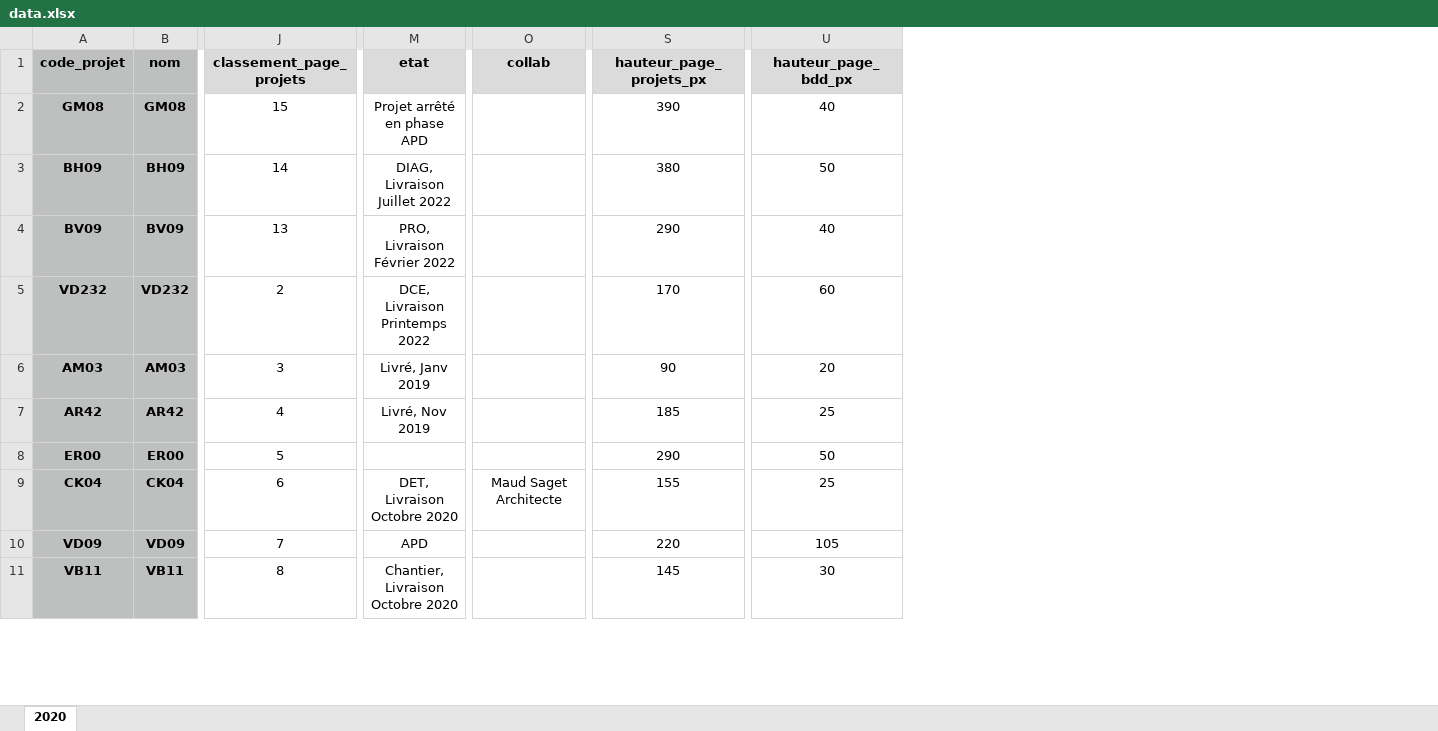
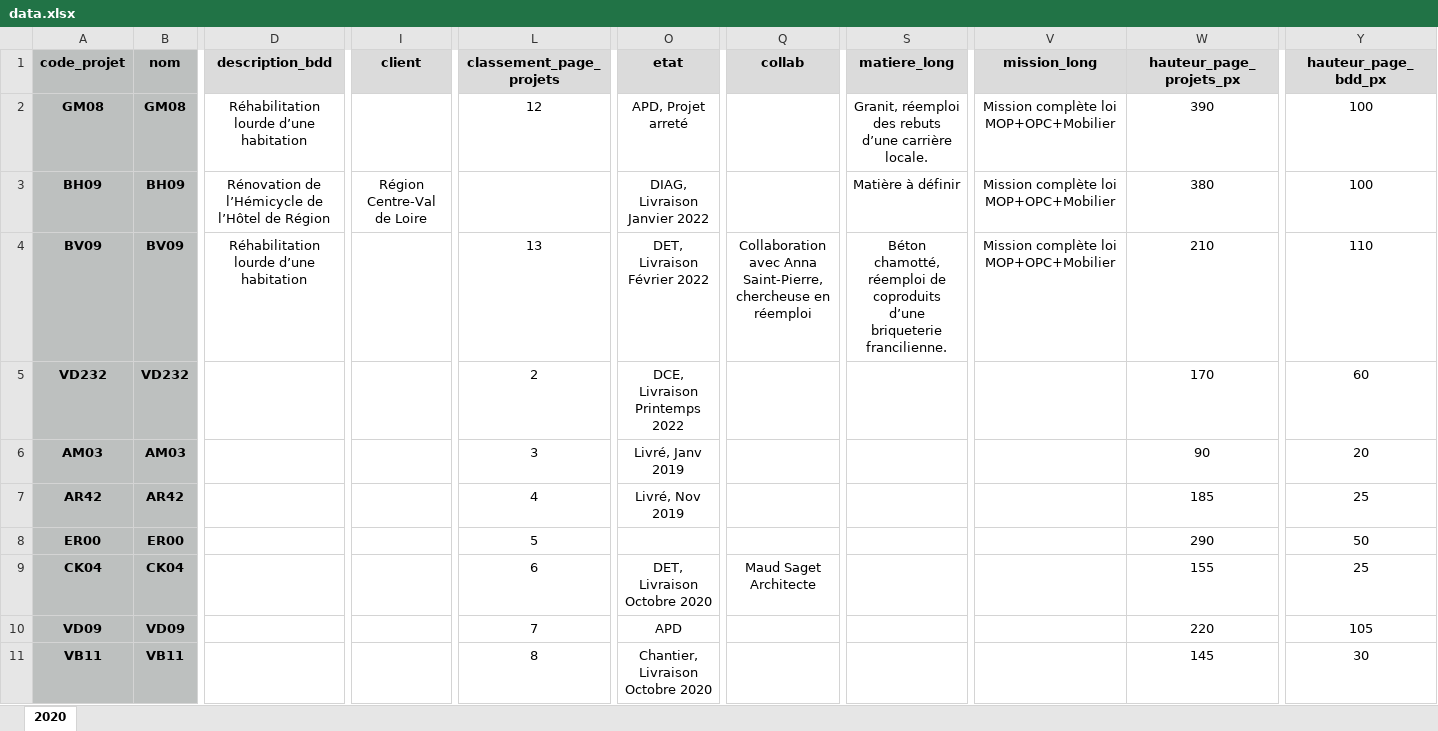
Before and after one commit to arnaudambro/adt-site, an Excel workbook: src/data/projets/data.xlsx, sheet 2020, drawn as a sheet; only a part is shown, gaps mark what is left out; values as stored, in another font and other column widths than the file's, no borders; addresses are those after the commit; the diff covers the shown part only; the diff names each change by its address in the sheet, - before the commit and + after, or states it on an @@ line.

```diff
--- a/src/data/projets/data.xlsx (sheet 2020)
+++ b/src/data/projets/data.xlsx (sheet 2020)
+column D (description_bdd), rows 2-4: Réhabilitation lourde d’une habitation | Rénovation de l’Hémicycle de l’Hôtel de Région | Réhabilitation lourde d’une habitation
+column I (client), row 3: Région Centre-Val de Loire
+column S (matiere_long), rows 2-4: Granit, réemploi des rebuts d’une carrière locale. | Matière à définir | Béton chamotté, réemploi de coproduits d’une briqueterie francilienne.
+column V (mission_long), rows 2-4: all Mission complète loi MOP+OPC+Mobilier
-L2 (classement_page_projets): 15
+L2 (classement_page_projets): 12
-O2 (etat): Projet arrêté en phase APD
+O2 (etat): APD, Projet arreté
-Y2 (hauteur_page_bdd_px): 40
+Y2 (hauteur_page_bdd_px): 100
-L3 (classement_page_projets): 14
+L3 (classement_page_projets): (empty)
-O3 (etat): DIAG, Livraison Juillet 2022
+O3 (etat): DIAG, Livraison Janvier 2022
-Y3 (hauteur_page_bdd_px): 50
+Y3 (hauteur_page_bdd_px): 100
-O4 (etat): PRO, Livraison Février 2022
+O4 (etat): DET, Livraison Février 2022
-Q4 (collab): (empty)
+Q4 (collab): Collaboration avec Anna Saint-Pierre, chercheuse en réemploi
-W4 (hauteur_page_projets_px): 290
+W4 (hauteur_page_projets_px): 210
-Y4 (hauteur_page_bdd_px): 40
+Y4 (hauteur_page_bdd_px): 110
```
Also changed, not shown: 10 edited cells elsewhere in this sheet, 12 other files.
